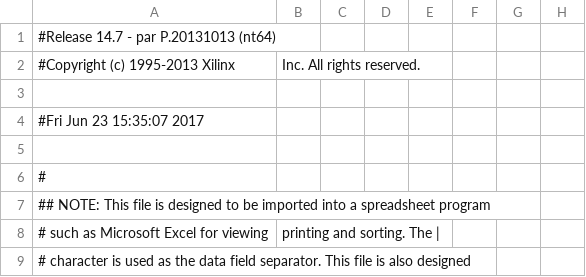
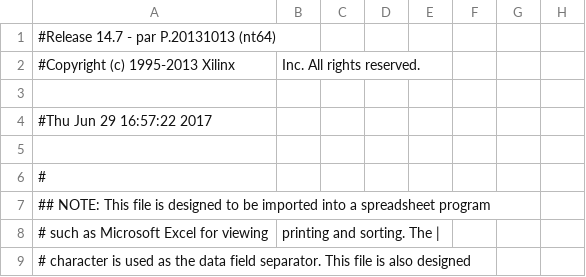
Before and after one commit to GodzillaGyroflex/DisplaControllertest, a CSV file: Top_pad.csv, drawn as a sheet; only a part is shown; the diff names each change by its address in the sheet, - before the commit and + after, or states it on an @@ line.

```diff
--- a/Top_pad.csv
+++ b/Top_pad.csv
-A4: #Fri Jun 23 15:35:07 2017
+A4: #Thu Jun 29 16:57:22 2017
```
Also changed, not shown: 52 other files.
